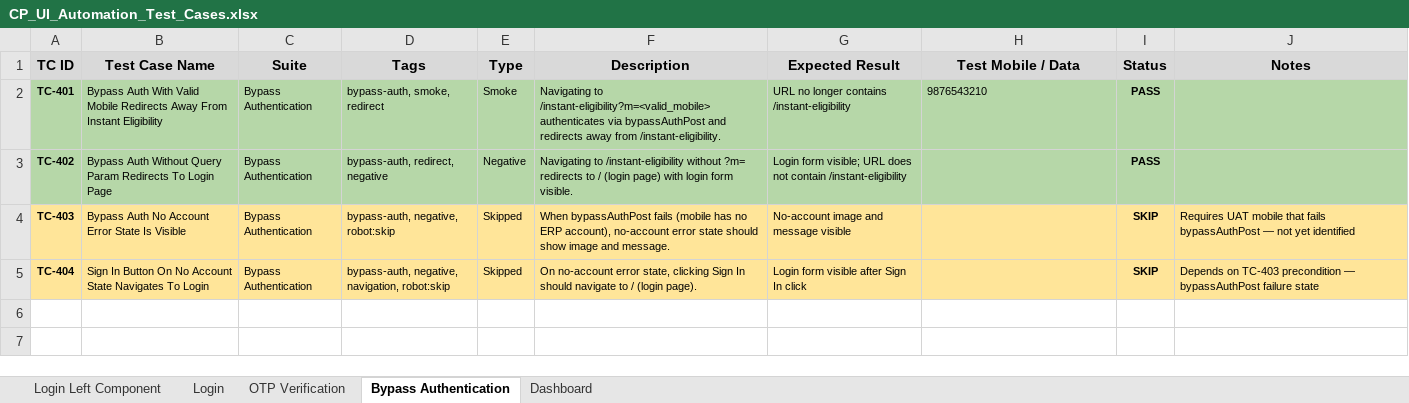
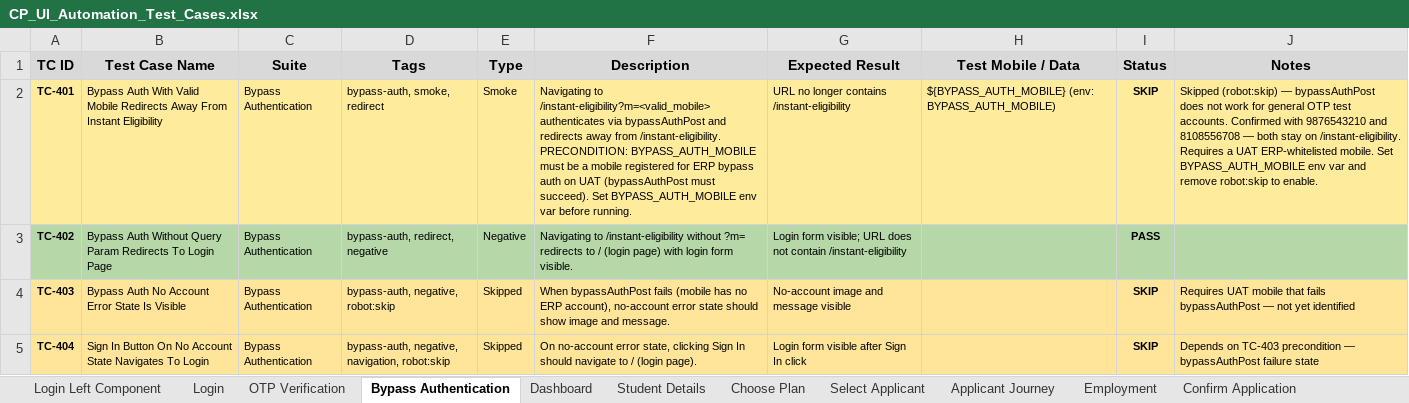
Before and after one commit to mahagq/lender-ui-automation, an Excel workbook: CP_UI_Automation_Test_Cases.xlsx, sheet Bypass Authentication, drawn as a sheet; values as stored, in another font and other column widths than the file's, no borders; ↵ is a line break in a cell; the diff names each change by its address in the sheet, - before the commit and + after, or states it on an @@ line.

Commit message:
form filling test cases

```diff
--- a/CP_UI_Automation_Test_Cases.xlsx (sheet Bypass Authentication)
+++ b/CP_UI_Automation_Test_Cases.xlsx (sheet Bypass Authentication)
+sheet tab: Student Details
+sheet tab: Choose Plan
+sheet tab: Select Applicant
+sheet tab: Applicant Journey
+sheet tab: Employment
+sheet tab: Confirm Application
-A2:J2 fill: #B6D7A8
+A2:J2 fill: #FFEB9C
-F2 (Description): …from /instant-eligibility.
+F2 (Description): …from /instant-eligibility. ↵ PRECONDITION: BYPASS_AUTH_MOBILE must be a mobile registered for ERP bypass auth on UAT (bypassAuthPost must succeed). Set BYPASS_AUTH_MOBILE env var before running.
-H2 (Test Mobile / Data): 9876543210
+H2 (Test Mobile / Data): ${BYPASS_AUTH_MOBILE} (env: BYPASS_AUTH_MOBILE)
-I2 (Status): PASS
+I2 (Status): SKIP
-J2 (Notes): (empty)
+J2 (Notes): Skipped (robot:skip) — bypassAuthPost does not work for general OTP test accounts. Confirmed with 9876543210 and 8108556708 — both stay on /instant-eligibility. Requires a UAT ERP-whitelisted mobile. Set BYPASS_AUTH_MOBILE env var and remove robot:skip to enable.
```
Also changed, not shown: 31 other files.
